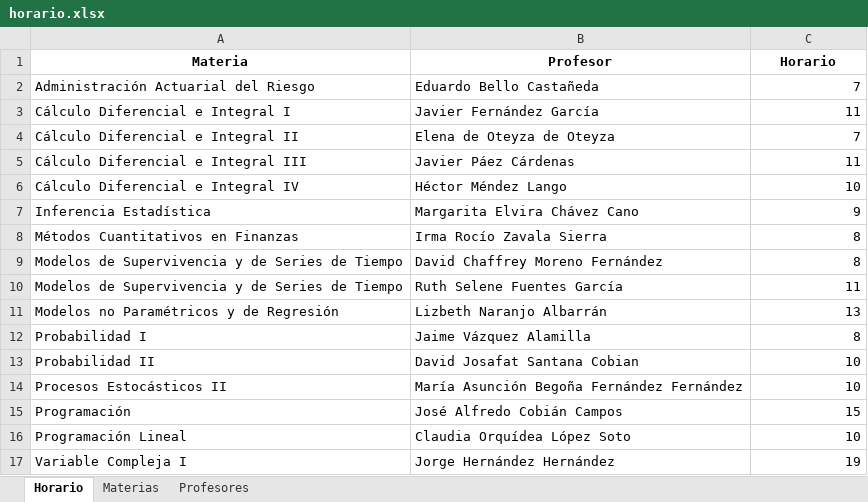
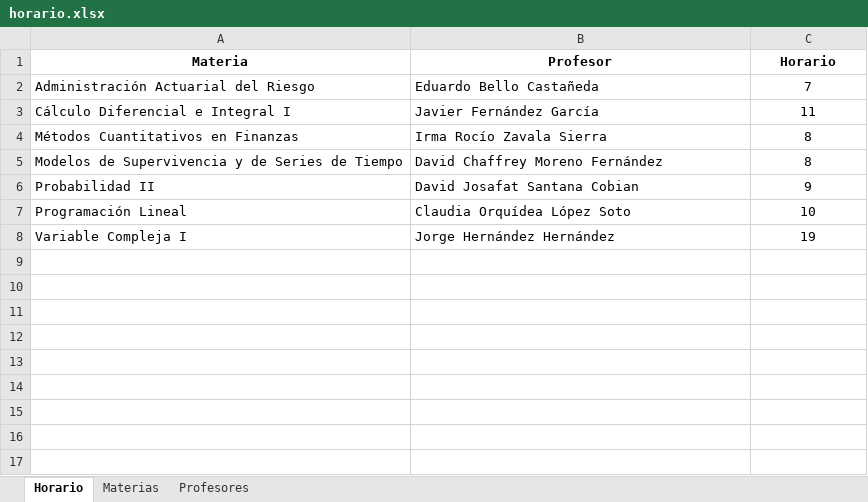
Before and after one commit to ArrigoCoen/Faculty_schedule_simulation, an Excel workbook: Programs/R/horario.xlsx, sheet Horario, drawn as a sheet; values as stored, in another font and other column widths than the file's, no borders; removed rows and columns are numbered as before the commit, all else as after; the diff names each change by its address in the sheet, - before the commit and + after, or states it on an @@ line.

Commit message:
Update horario.xlsx

```diff
--- a/Programs/R/horario.xlsx (sheet Horario)
+++ b/Programs/R/horario.xlsx (sheet Horario)
-C2:C3 alignment: right
+C2:C3 alignment: center
-row 4: Cálculo Diferencial e Integral II | Elena de Oteyza de Oteyza | 7
-row 5: Cálculo Diferencial e Integral III | Javier Páez Cárdenas | 11
-row 6: Cálculo Diferencial e Integral IV | Héctor Méndez Lango | 10
-row 7: Inferencia Estadística | Margarita Elvira Chávez Cano | 9
-C4:C5 alignment: right
+C4:C5 alignment: center
-row 10: Modelos de Supervivencia y de Series de Tiempo | Ruth Selene Fuentes García | 11
-row 11: Modelos no Paramétricos y de Regresión | Lizbeth Naranjo Albarrán | 13
-row 12: Probabilidad I | Jaime Vázquez Alamilla | 8
-C6 (Horario): 10
+C6 (Horario): 9
-C6 alignment: right
+C6 alignment: center
-row 14: Procesos Estocásticos II | María Asunción Begoña Fernández Fernández | 10
-row 15: Programación | José Alfredo Cobián Campos | 15
-C7:C8 alignment: right
+C7:C8 alignment: center
```
Also changed, not shown: sheet Profesores, sheet Materias.
